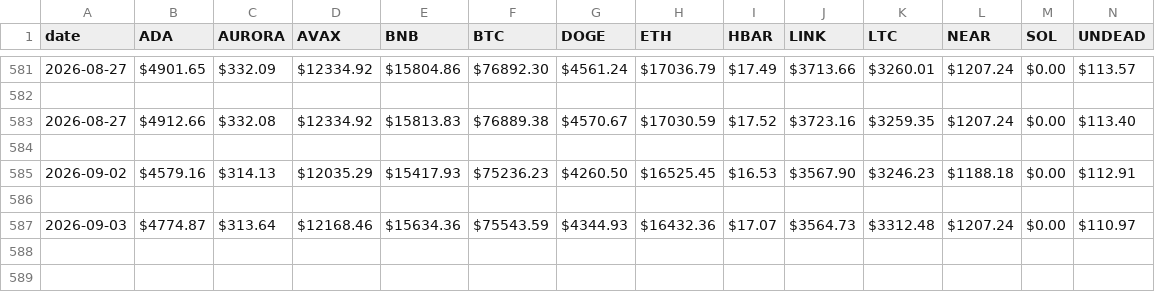
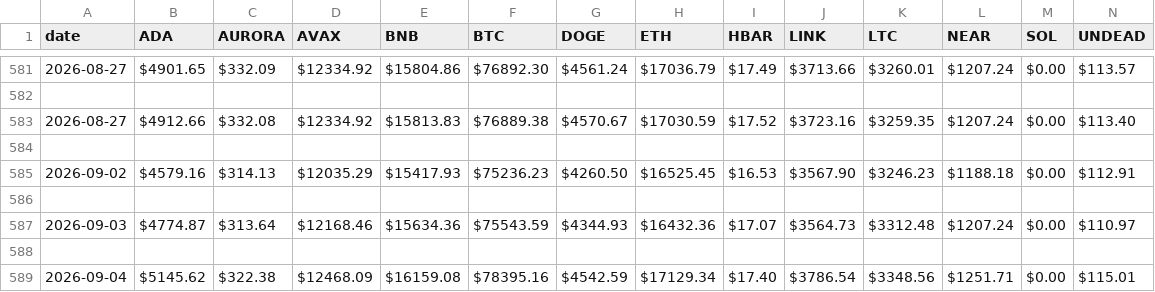
Before and after one commit to logicalgraphs/logicalgraphs.github.io, a CSV file: data/assets.csv, drawn as a sheet; only a part is shown, gaps mark what is left out; rows hold the shown columns only; the diff names each change by its address in the sheet, - before the commit and + after, or states it on an @@ line.

Commit message:
assets 2026-09-04

```diff
--- a/data/assets.csv
+++ b/data/assets.csv
+row 588: (empty)
+row 589: 2026-09-04 | $5145.62 | $322.38 | $12468.09 | $16159.08 | $78395.16 | $4542.59 | $17129.34 | $17.40 | $3786.54 | $3348.56 | $1251.71 | $0.00 | $115.01
```
